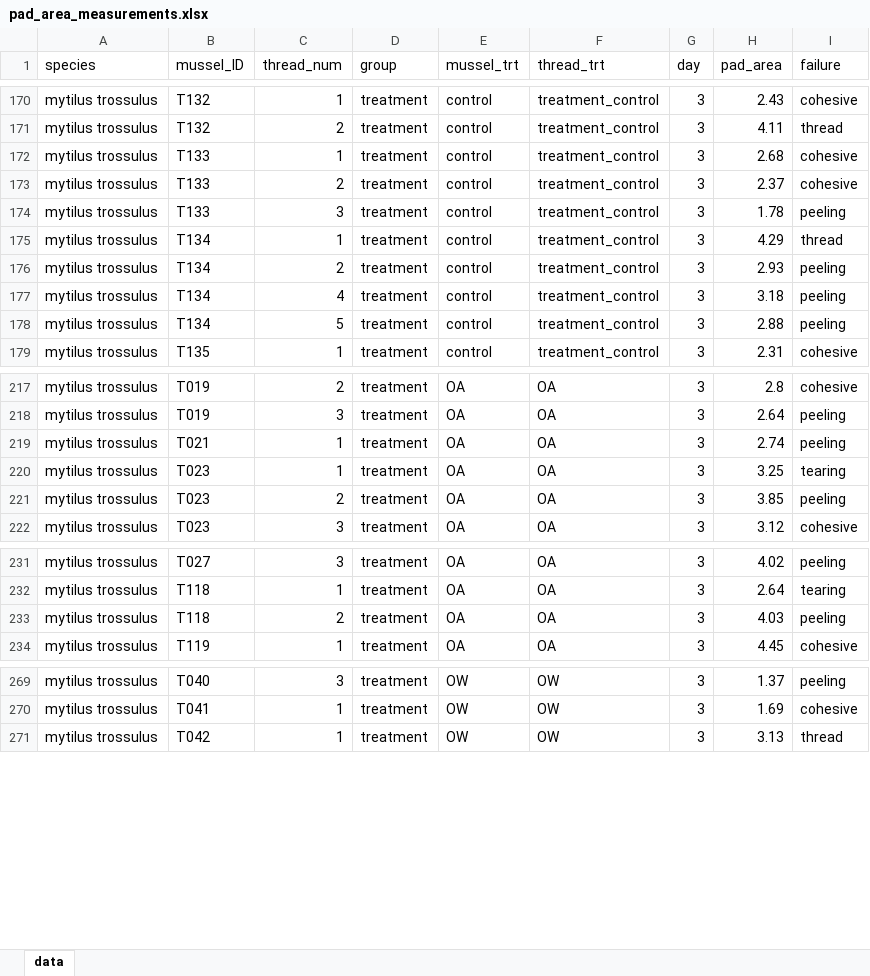
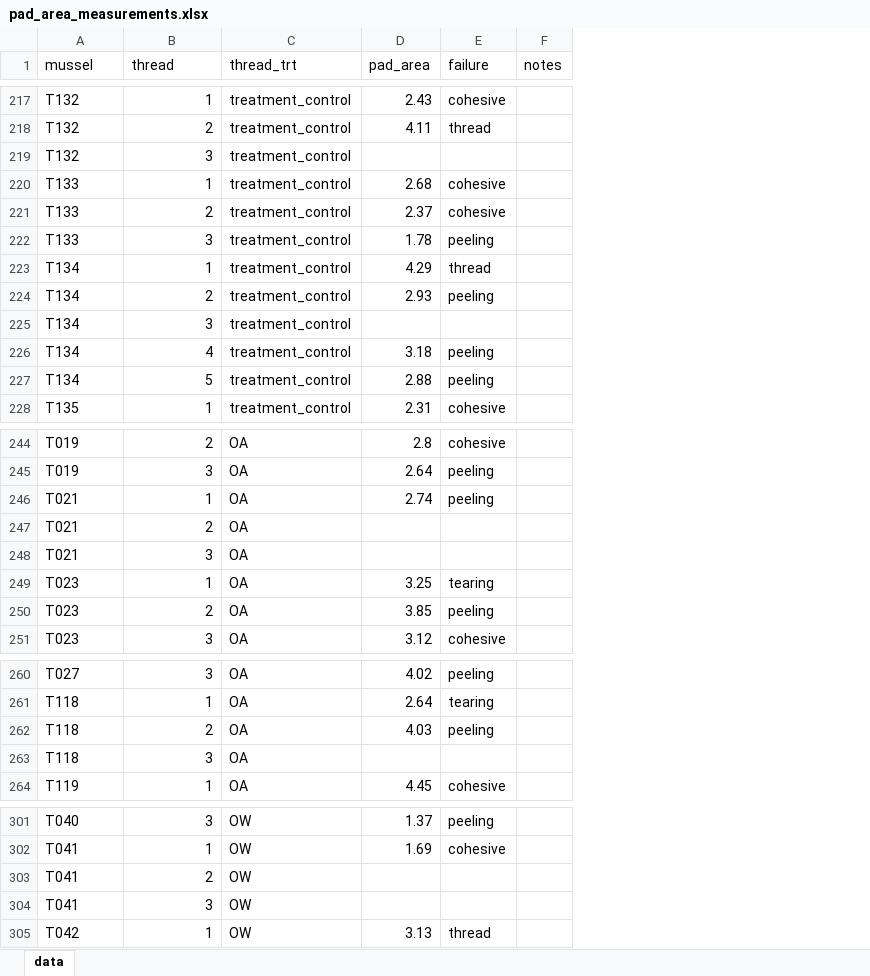
Before and after one commit to mattgeorgephd/PSMFC-mytilus-byssus-pilot, an Excel workbook: thread-strength/02_data/pad_area_measurements.xlsx, sheet data, drawn as a sheet; only a part is shown, gaps mark what is left out; values as stored, in another font and other column widths than the file's, no cell formats; removed rows and columns are numbered as before the commit, all else as after; the diff covers the shown part only; the diff names each change by its address in the sheet, - before the commit and + after, or states it on an @@ line.

Commit message:
thread-strength-padarea.patch

```diff
--- a/thread-strength/02_data/pad_area_measurements.xlsx (sheet data)
+++ b/thread-strength/02_data/pad_area_measurements.xlsx (sheet data)
-column A (species), rows 170-179: all mytilus trossulus; rows 217-222: all mytilus trossulus; rows 231-234: all mytilus trossulus; rows 269-271: all mytilus trossulus
-column D (group), rows 170-179: all treatment; rows 217-222: all treatment; rows 231-234: all treatment; rows 269-271: all treatment
-column E (mussel_trt), rows 170-179: all control; rows 217-222: all OA; rows 231-234: all OA; rows 269-271: all OW
-column G (day), rows 170-179: all 3; rows 217-222: all 3; rows 231-234: all 3; rows 269-271: all 3
+column F (notes), empty
-A1: mussel_ID
+A1: mussel
-B1: thread_num
+B1: thread
+row 219: T132 | 3 | treatment_control
+row 225: T134 | 3 | treatment_control
+row 247: T021 | 2 | OA
+row 248: T021 | 3 | OA
+row 263: T118 | 3 | OA
+row 303: T041 | 2 | OW
+row 304: T041 | 3 | OW
```
Also changed, not shown: other rows of this sheet, cell formats, 5 other files.
